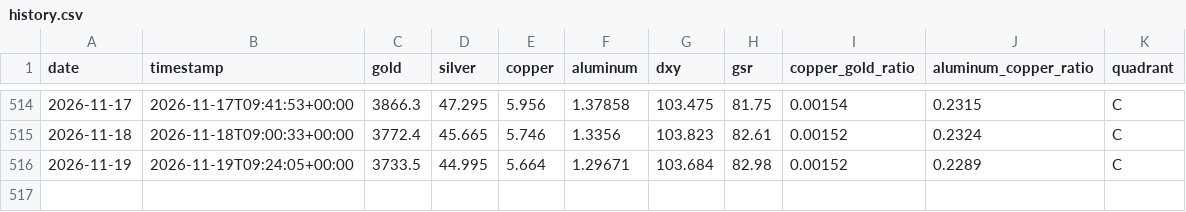
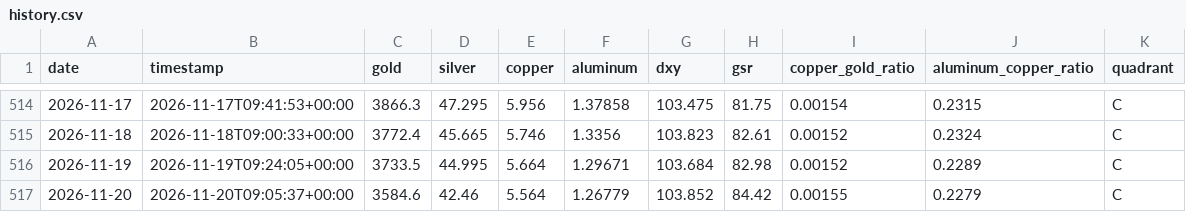
Before and after one commit to wzxiong/metal-signal, a CSV file: data/history.csv, drawn as a sheet; only a part is shown, gaps mark what is left out; the diff names each change by its address in the sheet, - before the commit and + after, or states it on an @@ line.

```diff
--- a/data/history.csv
+++ b/data/history.csv
+row 517: 2026-11-20 | 2026-11-20T09:05:37+00:00 | 3584.6 | 42.46 | 5.564 | 1.26779 | 103.852 | 84.42 | 0.00155 | 0.2279 | C
```
Also changed, not shown: 2 other files.
